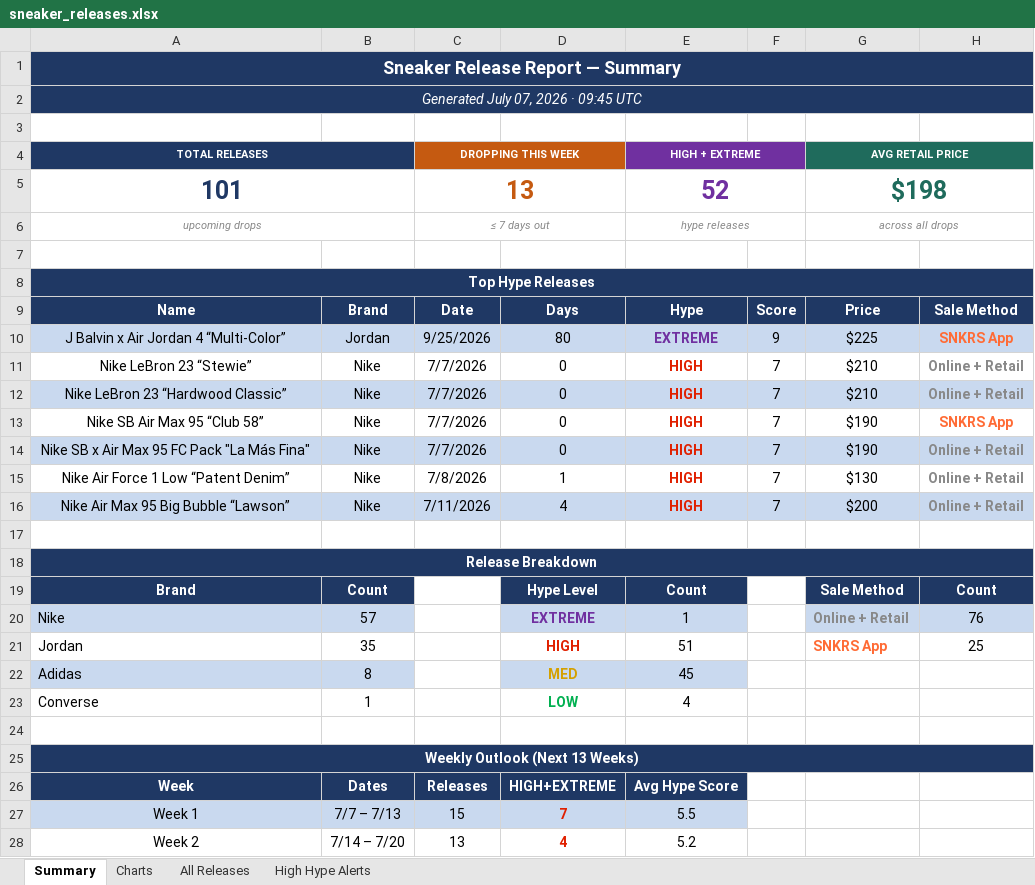
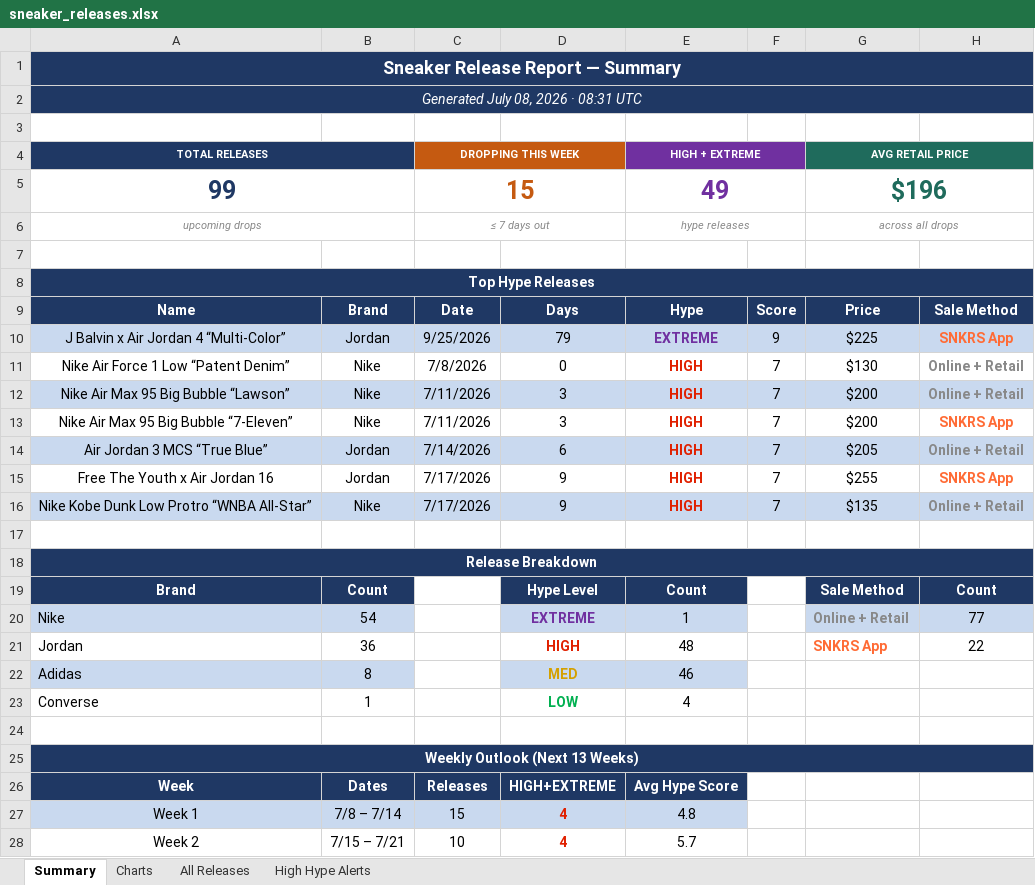
Before and after one commit to lordnader2002-sudo/Shoe-Tracker-v2, an Excel workbook: docs/data/sneaker_releases.xlsx, sheet Summary, drawn as a sheet; only a part is shown; values as stored, in another font and other column widths than the file's, no borders; removed rows and columns are numbered as before the commit, all else as after; the diff covers the shown part only; the diff names each change by its address in the sheet, - before the commit and + after, or states it on an @@ line.

```diff
--- a/docs/data/sneaker_releases.xlsx (sheet Summary)
+++ b/docs/data/sneaker_releases.xlsx (sheet Summary)
-A2 (TOTAL RELEASES): Generated July 07, 2026 · 09:45 UTC
+A2 (TOTAL RELEASES): Generated July 08, 2026 · 08:31 UTC
-row 5: 101 |  | 13 |  | 52 |  | $198
+row 5: 99 |  | 15 |  | 49 |  | $196
-D10: 80
+D10: 79
-row 11: Nike LeBron 23 “Stewie” | Nike | 7/7/2026 | 0 | HIGH | 7 | $210 | Online + Retail
-row 12: Nike LeBron 23 “Hardwood Classic” | Nike | 7/7/2026 | 0 | HIGH | 7 | $210 | Online + Retail
-row 13: Nike SB Air Max 95 “Club 58” | Nike | 7/7/2026 | 0 | HIGH | 7 | $190 | SNKRS App
-row 14: Nike SB x Air Max 95 FC Pack "La Más Fina" | Nike | 7/7/2026 | 0 | HIGH | 7 | $190 | Online + Retail
-D11: 1
+D11: 0
-D12: 4
+D12: 3
+row 13: Nike Air Max 95 Big Bubble “7-Eleven” | Nike | 7/11/2026 | 3 | HIGH | 7 | $200 | SNKRS App
+row 14: Air Jordan 3 MCS “True Blue” | Jordan | 7/14/2026 | 6 | HIGH | 7 | $205 | Online + Retail
+row 15: Free The Youth x Air Jordan 16 | Jordan | 7/17/2026 | 9 | HIGH | 7 | $255 | SNKRS App
+row 16: Nike Kobe Dunk Low Protro “WNBA All-Star” | Nike | 7/17/2026 | 9 | HIGH | 7 | $135 | Online + Retail
-B20: 57
+B20: 54
-H20: 76
+H20: 77
-B21: 35
+B21: 36
-E21 (HIGH + EXTREME): 51
+E21 (HIGH + EXTREME): 48
-H21: 25
+H21: 22
-E22 (HIGH + EXTREME): 45
+E22 (HIGH + EXTREME): 46
-B27: 7/7 – 7/13
+B27: 7/8 – 7/14
-D27: 7
+D27: 4
-E27 (HIGH + EXTREME): 5.5
+E27 (HIGH + EXTREME): 4.8
-B28: 7/14 – 7/20
+B28: 7/15 – 7/21
-C28 (DROPPING THIS WEEK): 13
+C28 (DROPPING THIS WEEK): 10
-E28 (HIGH + EXTREME): 5.2
+E28 (HIGH + EXTREME): 5.7
```
Also changed, not shown: 20 edited cells elsewhere in this sheet, sheet All Releases, sheet High Hype Alerts, sheet Charts, reports/sneaker_releases.xlsx, 1 other file.
